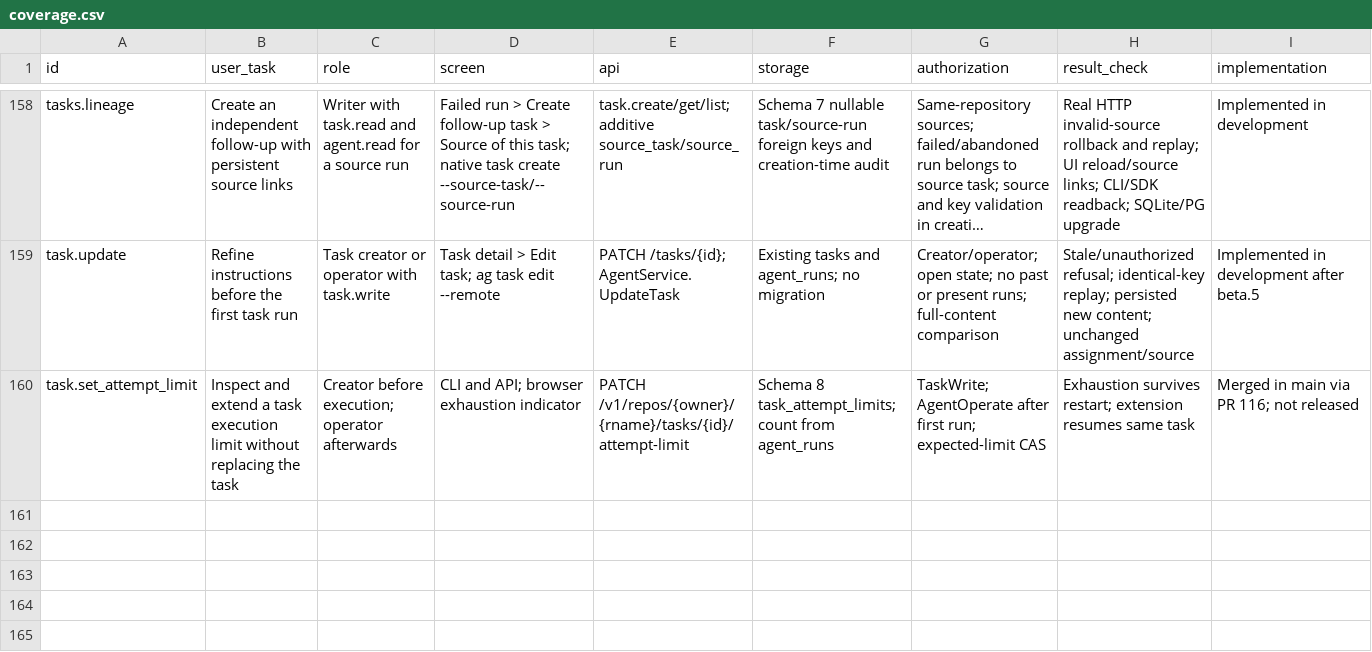
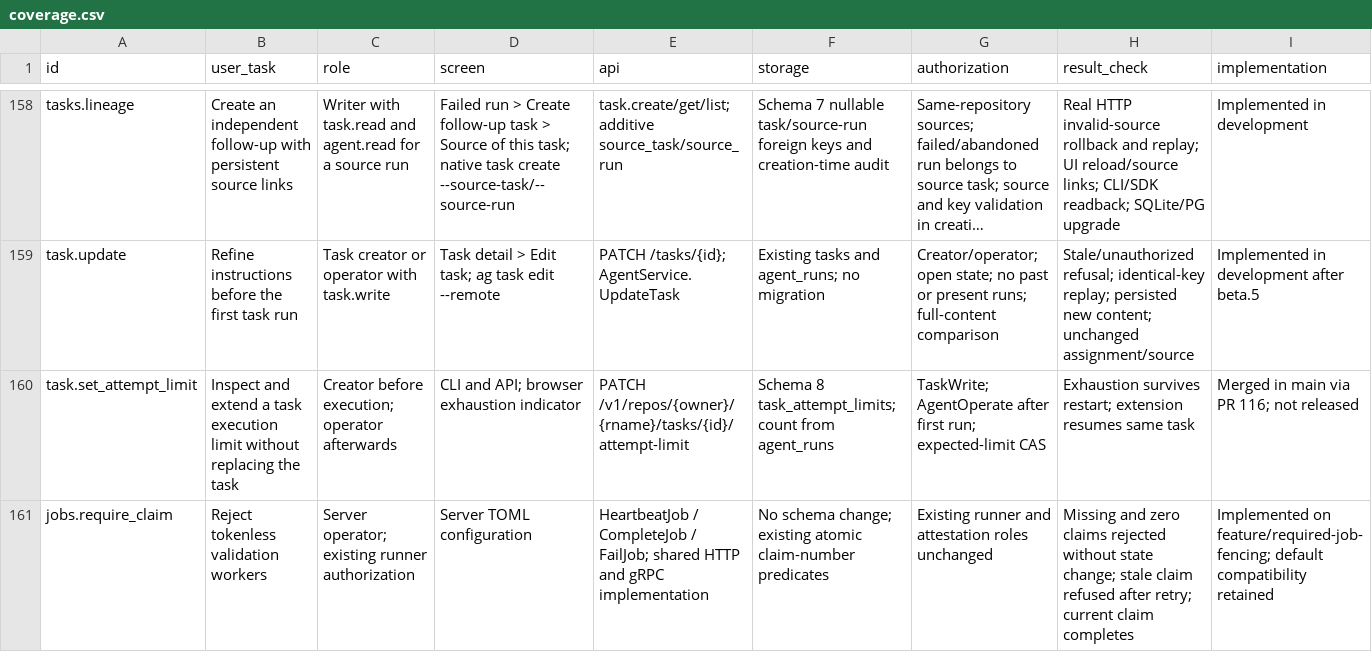
Before and after one commit to Paffin/AgentGit, a CSV file: dev/goal/coverage.csv, drawn as a sheet; only a part is shown, gaps mark what is left out; long unchanged cells end in …; rows hold the shown columns only; the diff names each change by its address in the sheet, - before the commit and + after, or states it on an @@ line.

Commit message:
feat(server): require current validation job claims in strict mode
Add opt-in jobs.require_fencing_token shared by HTTP and gRPC mutation paths. Preserve legacy defaults and document worker/replica rollout. Eight real HTTP job scenarios pass in 1.20s, including tokenless rejection, retry and stale completion.

```diff
--- a/dev/goal/coverage.csv
+++ b/dev/goal/coverage.csv
+row 161: jobs.require_claim | Reject tokenless validation workers | Server operator; existing runner authorization | Server TOML configuration | HeartbeatJob / CompleteJob / FailJob; shared HTTP and gRPC implementation | No schema change; existing atomic claim-number predicates | Existing runner and attestation roles unchanged | Missing and zero claims rejected without state change; stale claim refused after retry; current claim completes | Implemented on feature/required-job-fencing; default compatibility retained
```
Also changed, not shown: 13 other files.
